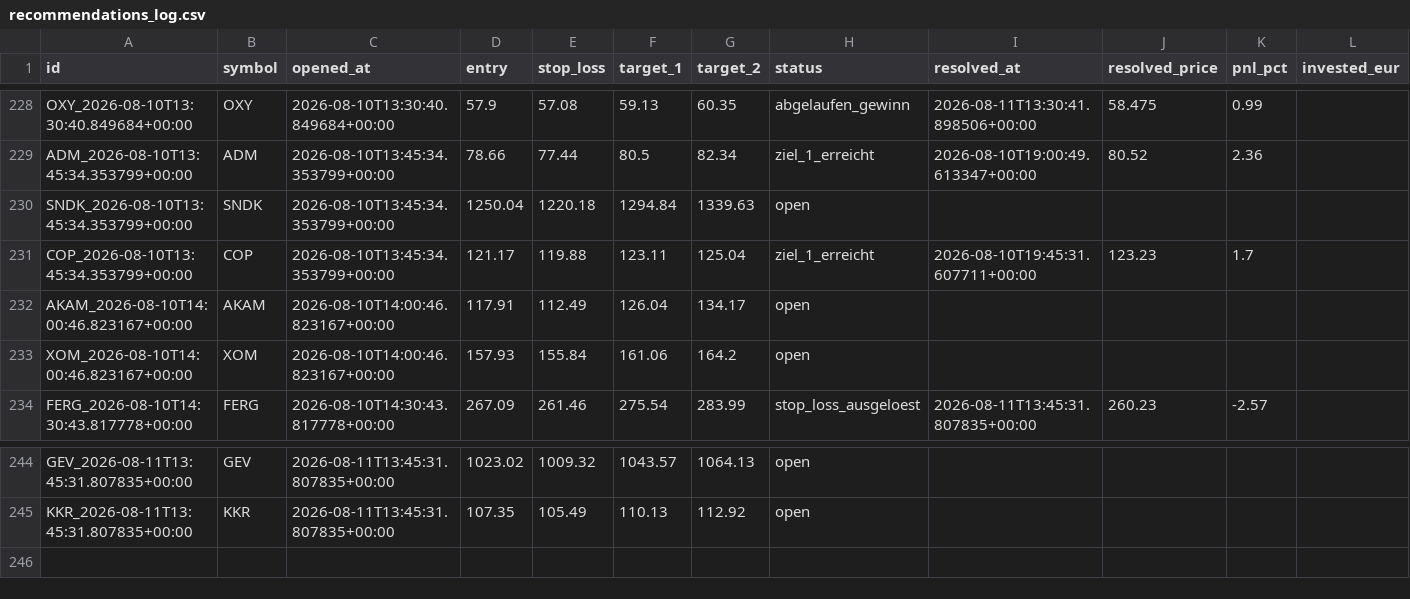
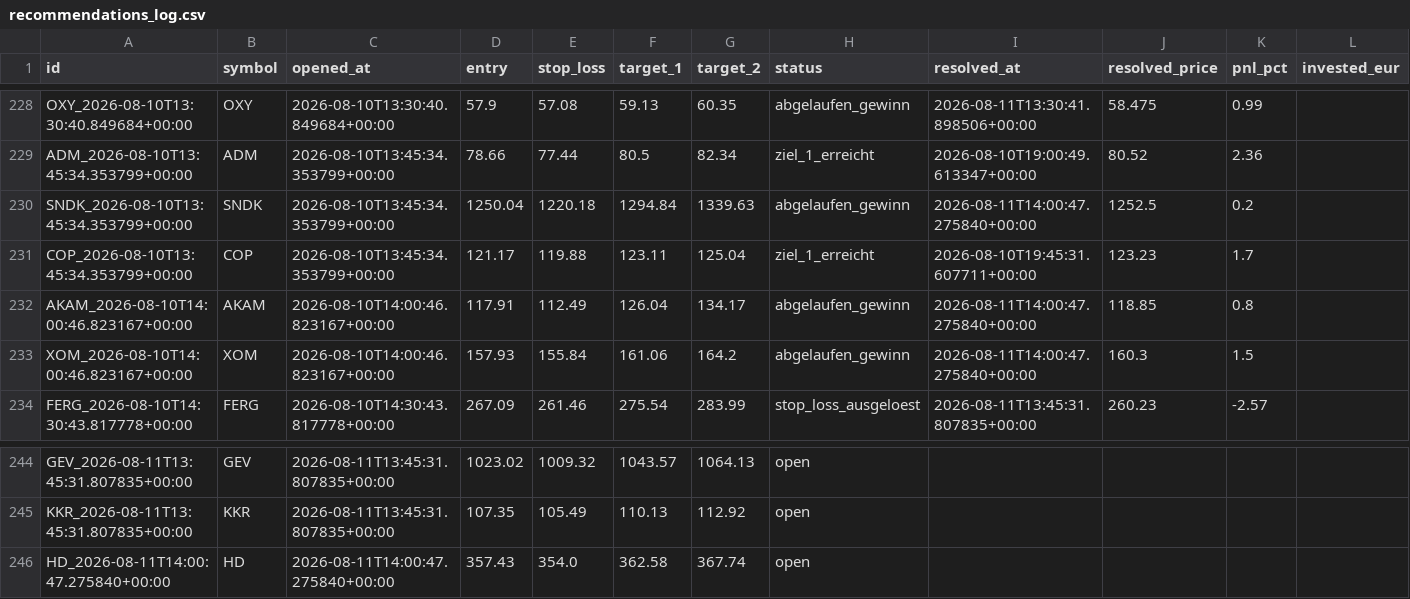
Before and after one commit to luiswolny-dot/Trading-Gehirn, a CSV file: data/recommendations_log.csv, drawn as a sheet; only a part is shown, gaps mark what is left out.

```diff
--- a/data/recommendations_log.csv
+++ b/data/recommendations_log.csv
@@ -229,6 +229,6 @@ OXY_2026-08-10T13:30:40.849684+00:00,OXY,2026-08-10T13:30:40.849684+00:00,57.9,5
 ADM_2026-08-10T13:45:34.353799+00:00,ADM,2026-08-10T13:45:34.353799+00:00,78.66,77.44,80.5,82.34,ziel_1_erreicht,2026-08-10T19:00:49.613347+00:00,80.52,2.36,
-SNDK_2026-08-10T13:45:34.353799+00:00,SNDK,2026-08-10T13:45:34.353799+00:00,1250.04,1220.18,1294.84,1339.63,open,,,,
+SNDK_2026-08-10T13:45:34.353799+00:00,SNDK,2026-08-10T13:45:34.353799+00:00,1250.04,1220.18,1294.84,1339.63,abgelaufen_gewinn,2026-08-11T14:00:47.275840+00:00,1252.5,0.2,
 COP_2026-08-10T13:45:34.353799+00:00,COP,2026-08-10T13:45:34.353799+00:00,121.17,119.88,123.11,125.04,ziel_1_erreicht,2026-08-10T19:45:31.607711+00:00,123.23,1.7,
-AKAM_2026-08-10T14:00:46.823167+00:00,AKAM,2026-08-10T14:00:46.823167+00:00,117.91,112.49,126.04,134.17,open,,,,
-XOM_2026-08-10T14:00:46.823167+00:00,XOM,2026-08-10T14:00:46.823167+00:00,157.93,155.84,161.06,164.2,open,,,,
+AKAM_2026-08-10T14:00:46.823167+00:00,AKAM,2026-08-10T14:00:46.823167+00:00,117.91,112.49,126.04,134.17,abgelaufen_gewinn,2026-08-11T14:00:47.275840+00:00,118.85,0.8,
+XOM_2026-08-10T14:00:46.823167+00:00,XOM,2026-08-10T14:00:46.823167+00:00,157.93,155.84,161.06,164.2,abgelaufen_gewinn,2026-08-11T14:00:47.275840+00:00,160.3,1.5,
 FERG_2026-08-10T14:30:43.817778+00:00,FERG,2026-08-10T14:30:43.817778+00:00,267.09,261.46,275.54,283.99,stop_loss_ausgeloest,2026-08-11T13:45:31.807835+00:00,260.23,-2.57,
@@ -245 +245,2 @@ GEV_2026-08-11T13:45:31.807835+00:00,GEV,2026-08-11T13:45:31.807835+00:00,1023.0
 KKR_2026-08-11T13:45:31.807835+00:00,KKR,2026-08-11T13:45:31.807835+00:00,107.35,105.49,110.13,112.92,open,,,,
+HD_2026-08-11T14:00:47.275840+00:00,HD,2026-08-11T14:00:47.275840+00:00,357.43,354.0,362.58,367.74,open,,,,
```
Also changed, not shown: 36 other files.
